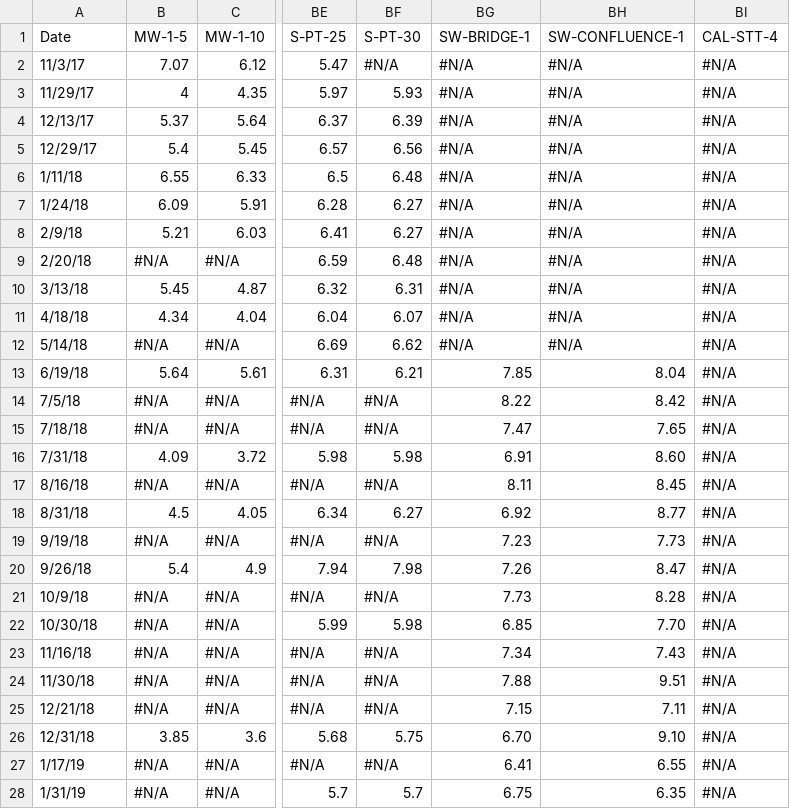
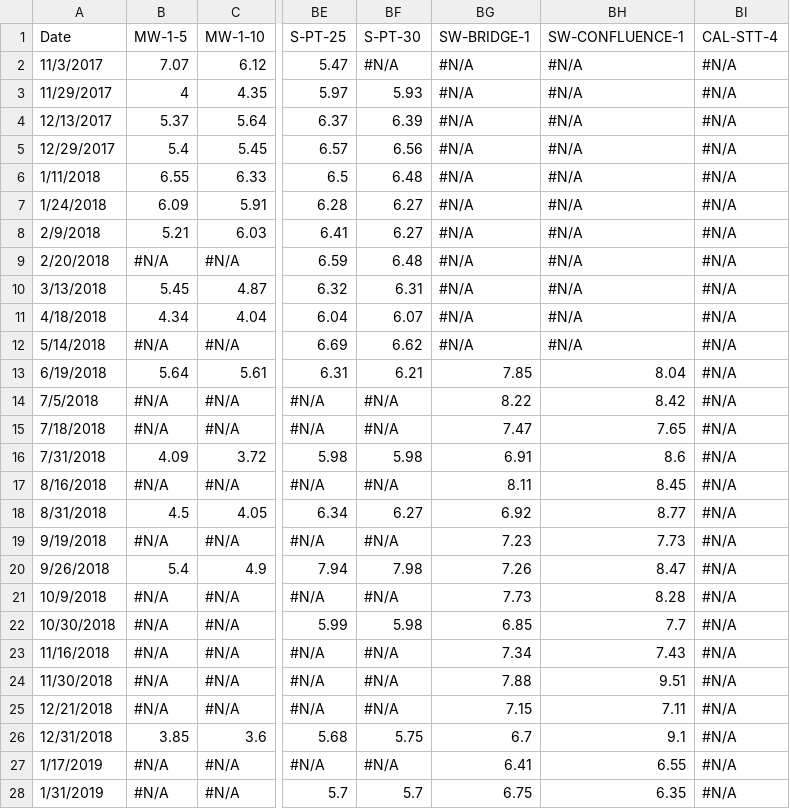
Before and after one commit to morrowzl/ph_monitoring, a CSV file: ph_data_date.csv, drawn as a sheet; only a part is shown, gaps mark what is left out; the diff covers the shown part only; the diff names each change by its address in the sheet, - before the commit and + after, or states it on an @@ line.

Commit message:
added new data format output from jupyter notebook

```diff
--- a/ph_data_date.csv
+++ b/ph_data_date.csv
-A2 (Date): 11/3/17
+A2 (Date): 11/3/2017
-A3 (Date): 11/29/17
+A3 (Date): 11/29/2017
-A4 (Date): 12/13/17
+A4 (Date): 12/13/2017
-A5 (Date): 12/29/17
+A5 (Date): 12/29/2017
-A6 (Date): 1/11/18
+A6 (Date): 1/11/2018
-A7 (Date): 1/24/18
+A7 (Date): 1/24/2018
-A8 (Date): 2/9/18
+A8 (Date): 2/9/2018
-A9 (Date): 2/20/18
+A9 (Date): 2/20/2018
-A10 (Date): 3/13/18
+A10 (Date): 3/13/2018
-A11 (Date): 4/18/18
+A11 (Date): 4/18/2018
-A12 (Date): 5/14/18
+A12 (Date): 5/14/2018
-A13 (Date): 6/19/18
+A13 (Date): 6/19/2018
-A14 (Date): 7/5/18
+A14 (Date): 7/5/2018
-A15 (Date): 7/18/18
+A15 (Date): 7/18/2018
-A16 (Date): 7/31/18
+A16 (Date): 7/31/2018
-BH16 (SW-CONFLUENCE-1): 8.60
+BH16 (SW-CONFLUENCE-1): 8.6
-A17 (Date): 8/16/18
+A17 (Date): 8/16/2018
-A18 (Date): 8/31/18
+A18 (Date): 8/31/2018
-A19 (Date): 9/19/18
+A19 (Date): 9/19/2018
-A20 (Date): 9/26/18
+A20 (Date): 9/26/2018
-A21 (Date): 10/9/18
+A21 (Date): 10/9/2018
-A22 (Date): 10/30/18
+A22 (Date): 10/30/2018
-BH22 (SW-CONFLUENCE-1): 7.70
+BH22 (SW-CONFLUENCE-1): 7.7
-A23 (Date): 11/16/18
+A23 (Date): 11/16/2018
-A24 (Date): 11/30/18
+A24 (Date): 11/30/2018
-A25 (Date): 12/21/18
+A25 (Date): 12/21/2018
-A26 (Date): 12/31/18
+A26 (Date): 12/31/2018
-BG26 (SW-BRIDGE-1): 6.70
+BG26 (SW-BRIDGE-1): 6.7
-BH26 (SW-CONFLUENCE-1): 9.10
+BH26 (SW-CONFLUENCE-1): 9.1
-A27 (Date): 1/17/19
+A27 (Date): 1/17/2019
-A28 (Date): 1/31/19
+A28 (Date): 1/31/2019
```
Also changed, not shown: 32 edited cells elsewhere in this file, 9 other files.
